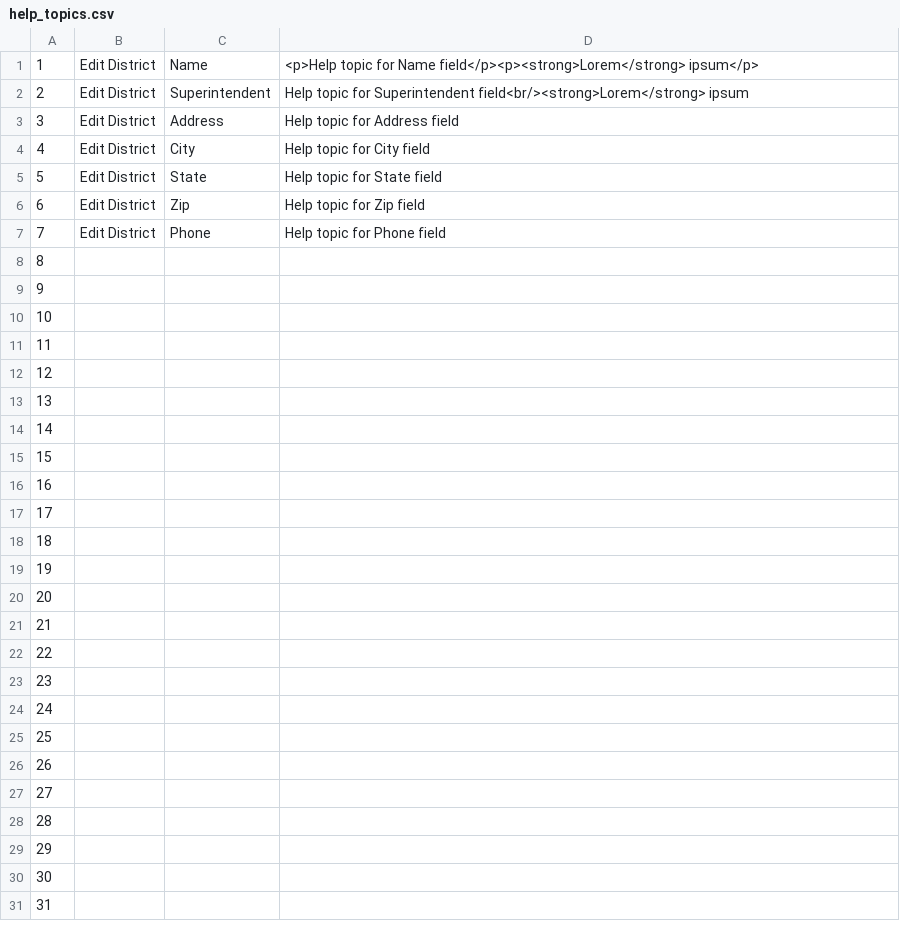
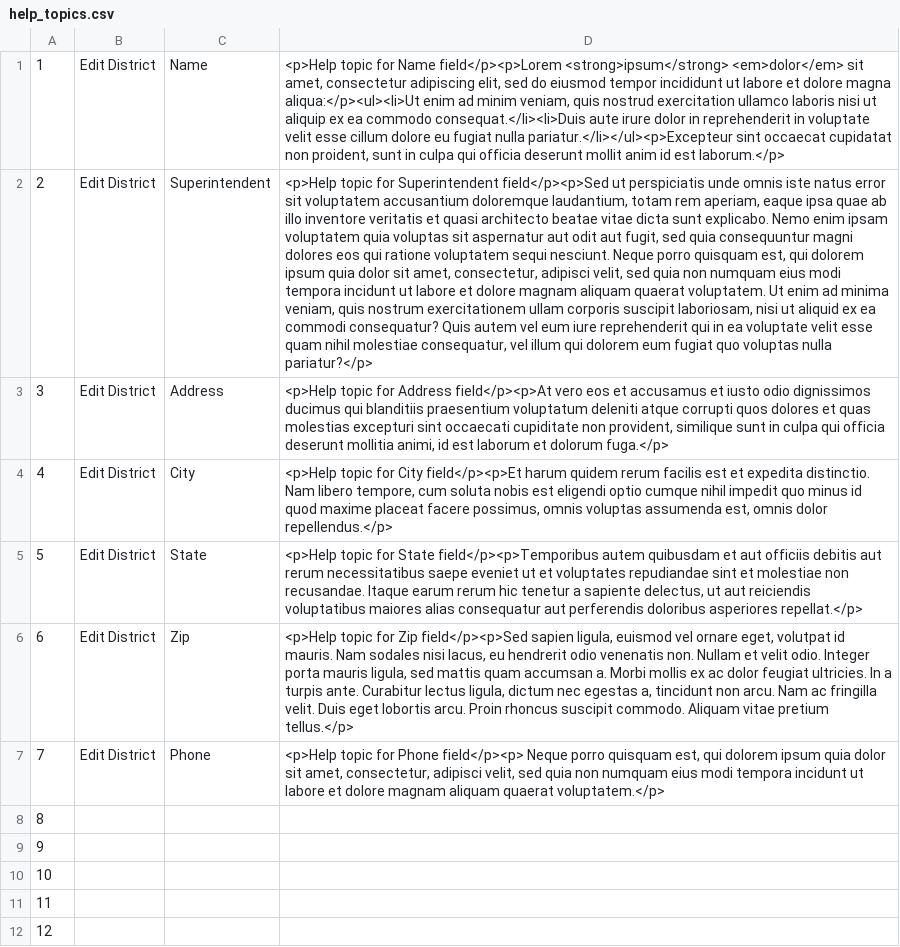
Before and after one commit to peterhend/schools, a CSV file: help_topics.csv, drawn as a sheet; only a part is shown; the shorter side is filled out with more unchanged rows; the diff names each change by its address in the sheet, - before the commit and + after, or states it on an @@ line.

Commit message:
Update online help

```diff
--- a/help_topics.csv
+++ b/help_topics.csv
-D1: …for Name field</p><p><strong>Lorem</strong> ipsum</p>
+D1: …for Name field</p><p>Lorem <strong>ipsum</strong> <em>dolor</em> sit amet, consectetur adipiscing elit, sed do eiusmod tempor incididunt ut labore et dolore magna aliqua:</p><ul><li>Ut enim ad minim veniam, quis nostrud exercitation ullamco laboris nisi ut aliquip ex ea commodo consequat.</li><li>Duis aute irure dolor in reprehenderit in voluptate velit esse cillum dolore eu fugiat nulla pariatur.</li></ul><p>Excepteur sint occaecat cupidatat non proident, sunt in culpa qui officia deserunt mollit anim id est laborum.</p>
-D2: Help topic for Superintendent field<br/><strong>Lorem</strong> ipsum
+D2: <p>Help topic for Superintendent field</p><p>Sed ut perspiciatis unde omnis iste natus error sit voluptatem accusantium doloremque laudantium, totam rem aperiam, eaque ipsa quae ab illo inventore veritatis et quasi architecto beatae vitae dicta sunt explicabo. Nemo enim ipsam voluptatem quia voluptas sit aspernatur aut odit aut fugit, sed quia consequuntur magni dolores eos qui ratione voluptatem sequi nesciunt. Neque porro quisquam est, qui dolorem ipsum quia dolor sit amet, consectetur, adipisci velit, sed quia non numquam eius modi tempora incidunt ut labore et dolore magnam aliquam quaerat voluptatem. Ut enim ad minima veniam, quis nostrum exercitationem ullam corporis suscipit laboriosam, nisi ut aliquid ex ea commodi consequatur? Quis autem vel eum iure reprehenderit qui in ea voluptate velit esse quam nihil molestiae consequatur, vel illum qui dolorem eum fugiat quo voluptas nulla pariatur?</p>
-D3: Help topic for Address field
+D3: <p>Help topic for Address field</p><p>At vero eos et accusamus et iusto odio dignissimos ducimus qui blanditiis praesentium voluptatum deleniti atque corrupti quos dolores et quas molestias excepturi sint occaecati cupiditate non provident, similique sunt in culpa qui officia deserunt mollitia animi, id est laborum et dolorum fuga.</p>
-D4: Help topic for City field
+D4: <p>Help topic for City field</p><p>Et harum quidem rerum facilis est et expedita distinctio. Nam libero tempore, cum soluta nobis est eligendi optio cumque nihil impedit quo minus id quod maxime placeat facere possimus, omnis voluptas assumenda est, omnis dolor repellendus.</p>
-D5: Help topic for State field
+D5: <p>Help topic for State field</p><p>Temporibus autem quibusdam et aut officiis debitis aut rerum necessitatibus saepe eveniet ut et voluptates repudiandae sint et molestiae non recusandae. Itaque earum rerum hic tenetur a sapiente delectus, ut aut reiciendis voluptatibus maiores alias consequatur aut perferendis doloribus asperiores repellat.</p>
-D6: Help topic for Zip field
+D6: <p>Help topic for Zip field</p><p>Sed sapien ligula, euismod vel ornare eget, volutpat id mauris. Nam sodales nisi lacus, eu hendrerit odio venenatis non. Nullam et velit odio. Integer porta mauris ligula, sed mattis quam accumsan a. Morbi mollis ex ac dolor feugiat ultricies. In a turpis ante. Curabitur lectus ligula, dictum nec egestas a, tincidunt non arcu. Nam ac fringilla velit. Duis eget lobortis arcu. Proin rhoncus suscipit commodo. Aliquam vitae pretium tellus.</p>
-D7: Help topic for Phone field
+D7: <p>Help topic for Phone field</p><p> Neque porro quisquam est, qui dolorem ipsum quia dolor sit amet, consectetur, adipisci velit, sed quia non numquam eius modi tempora incidunt ut labore et dolore magnam aliquam quaerat voluptatem.</p>
```
Also changed, not shown: 3 other files.
